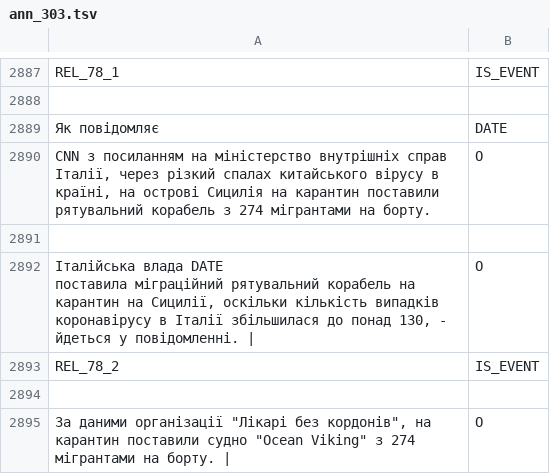
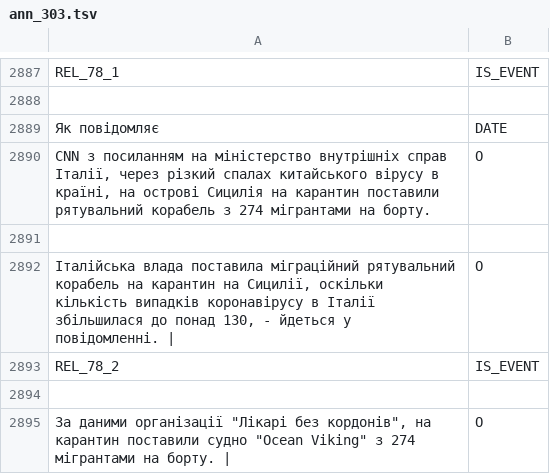
Before and after one commit to lisss/good-omen, a TSV file: data/articles/annotated/ann_303.tsv, drawn as a sheet; only a part is shown, gaps mark what is left out.

```diff
--- a/data/articles/annotated/ann_303.tsv
+++ b/data/articles/annotated/ann_303.tsv
@@ -3294,4 +3294,3 @@ REL_78_1	IS_EVENT
 
-"Італійська влада	DATE
- поставила міграційний рятувальний корабель на карантин на Сицилії, оскільки кількість випадків коронавірусу в Італії збільшилася до понад 130", - йдеться у повідомленні. | 	O
+"Італійська влада поставила міграційний рятувальний корабель на карантин на Сицилії, оскільки кількість випадків коронавірусу в Італії збільшилася до понад 130", - йдеться у повідомленні. | 	O
 REL_78_2	IS_EVENT
```
Also changed, not shown: data/articles/annotated/ann_193.tsv, 7 other files.
